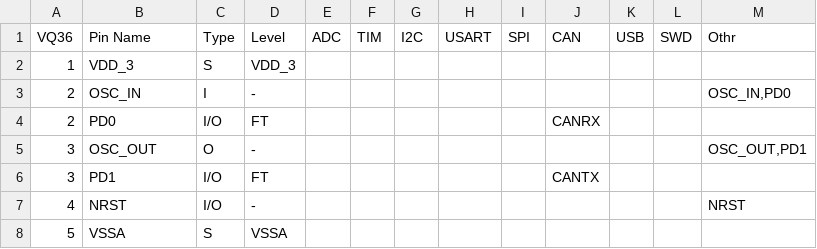
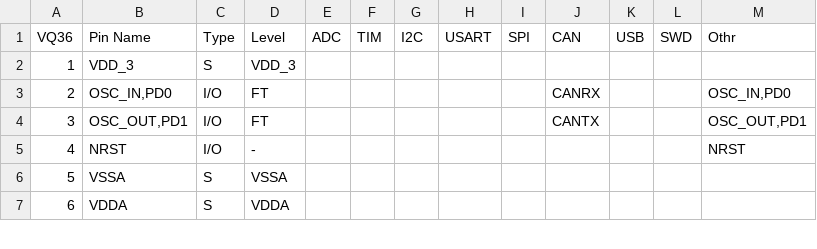
Before and after one commit to OliviliK/STM32F103, a CSV file: Hardware/CSV/STM32F103_Med36.csv, drawn as a sheet; only a part is shown; the shorter side is filled out with more unchanged rows.

Commit message:
Combine multi-line pins
Pins 2 and 3 had definitions on multiple lines.  Those lines are relevant for larger packages were the functions are on different pins.

```diff
--- a/Hardware/CSV/STM32F103_Med36.csv
+++ b/Hardware/CSV/STM32F103_Med36.csv
@@ -2,6 +2,4 @@ VQ36,Pin Name,Type,Level,ADC,TIM,I2C,USART,SPI,CAN,USB,SWD,Othr
 1,VDD_3,S,VDD_3,,,,,,,,,
-2,OSC_IN,I,-,,,,,,,,,"OSC_IN,PD0"
-2,PD0,I/O,FT,,,,,,CANRX,,,
-3,OSC_OUT,O,-,,,,,,,,,"OSC_OUT,PD1"
-3,PD1,I/O,FT,,,,,,CANTX,,,
+2,"OSC_IN,PD0",I/O,FT,,,,,,CANRX,,,"OSC_IN,PD0"
+3,"OSC_OUT,PD1",I/O,FT,,,,,,CANTX,,,"OSC_OUT,PD1"
 4,NRST,I/O,-,,,,,,,,,NRST
```
